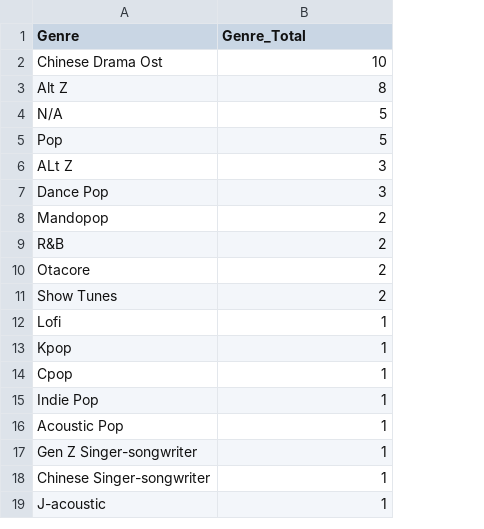
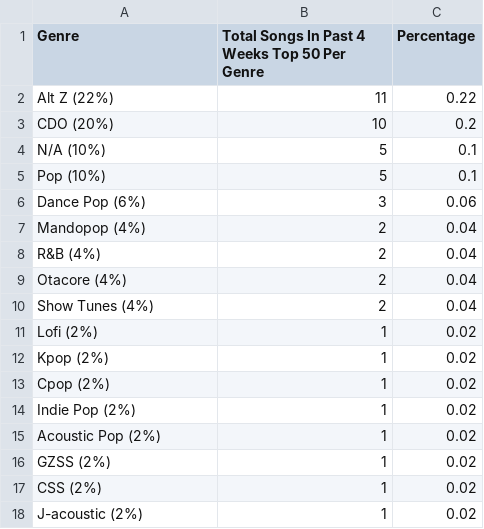
Before and after one commit to chloelinli/image-classification, a CSV file: projects/spotify_listening/data/per_genre/unofficial_results_last_month_genre.csv, drawn as a sheet; removed rows and columns are numbered as before the commit, all else as after; the diff names each change by its address in the sheet, - before the commit and + after, or states it on an @@ line.

Commit message:
percentages. abbrev genre, redid last month genre

```diff
--- a/projects/spotify_listening/data/per_genre/unofficial_results_last_month_genre.csv
+++ b/projects/spotify_listening/data/per_genre/unofficial_results_last_month_genre.csv
+column C (Percentage), rows 3-18: 0.2 | 0.1 | 0.1 | 0.06 | 0.04 | 0.04 | 0.04 | 0.04 | 0.02 | 0.02 | 0.02 | 0.02 | 0.02 | 0.02 | 0.02 | 0.02
-B1: Genre_Total
+B1: Total Songs In Past 4 Weeks Top 50 Per Genre
+row 2: Alt Z (22%) | 11 | 0.22
-A3 (Genre): Chinese Drama Ost
+A3 (Genre): CDO (20%)
-row 3: Alt Z | 8
-A4 (Genre): N/A
+A4 (Genre): N/A (10%)
-A5 (Genre): Pop
+A5 (Genre): Pop (10%)
-row 6: ALt Z | 3
-A6 (Genre): Dance Pop
+A6 (Genre): Dance Pop (6%)
-A7 (Genre): Mandopop
+A7 (Genre): Mandopop (4%)
-A8 (Genre): R&B
+A8 (Genre): R&B (4%)
-A9 (Genre): Otacore
+A9 (Genre): Otacore (4%)
-A10 (Genre): Show Tunes
+A10 (Genre): Show Tunes (4%)
-A11 (Genre): Lofi
+A11 (Genre): Lofi (2%)
-A12 (Genre): Kpop
+A12 (Genre): Kpop (2%)
-A13 (Genre): Cpop
+A13 (Genre): Cpop (2%)
-A14 (Genre): Indie Pop
+A14 (Genre): Indie Pop (2%)
-A15 (Genre): Acoustic Pop
+A15 (Genre): Acoustic Pop (2%)
-A16 (Genre): Gen Z Singer-songwriter
+A16 (Genre): GZSS (2%)
-A17 (Genre): Chinese Singer-songwriter
+A17 (Genre): CSS (2%)
-A18 (Genre): J-acoustic
+A18 (Genre): J-acoustic (2%)
```
Also changed, not shown: projects/spotify_listening/data/per_genre/unofficial_results_all_time_genre.csv, projects/spotify_listening/data/unofficial_stats_last_month.csv, 4 other files.
